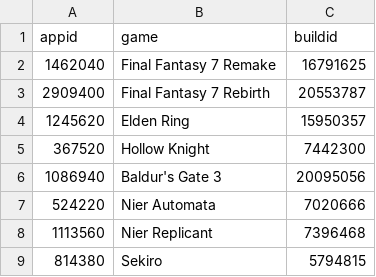
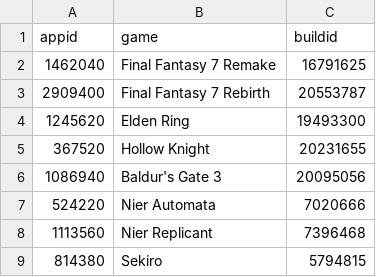
Before and after one commit to seriouslyunderappreciated/seriouslyunderappreciated.github.io, a CSV file: resources/builds.csv, drawn as a sheet.

Commit message:
Update builds.csv

```diff
--- a/resources/builds.csv
+++ b/resources/builds.csv
@@ -3,4 +3,4 @@ appid,game,buildid
 2909400,Final Fantasy 7 Rebirth,20553787
-1245620,Elden Ring,15950357
-367520,Hollow Knight,7442300
+1245620,Elden Ring,19493300
+367520,Hollow Knight,20231655
 1086940,Baldur's Gate 3,20095056
```
